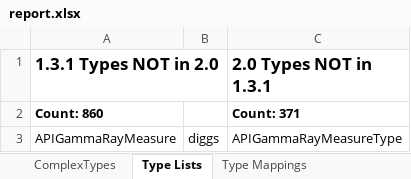
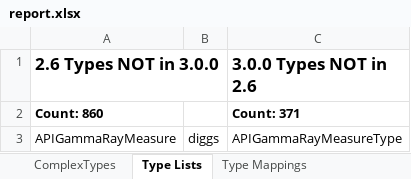
Before and after one commit to DIGGSml/validation, an Excel workbook: version_compatibility/report.xlsx, sheet Type Lists, drawn as a sheet; only a part is shown; values as stored, in another font and other column widths than the file's, no borders; the diff names each change by its address in the sheet, - before the commit and + after, or states it on an @@ line.

```diff
--- a/version_compatibility/report.xlsx (sheet Type Lists)
+++ b/version_compatibility/report.xlsx (sheet Type Lists)
-A1: 1.3.1 Types NOT in 2.0
+A1: 2.6 Types NOT in 3.0.0
-C1: 2.0 Types NOT in 1.3.1
+C1: 3.0.0 Types NOT in 2.6
```
Also changed, not shown: sheet Type Mappings.
